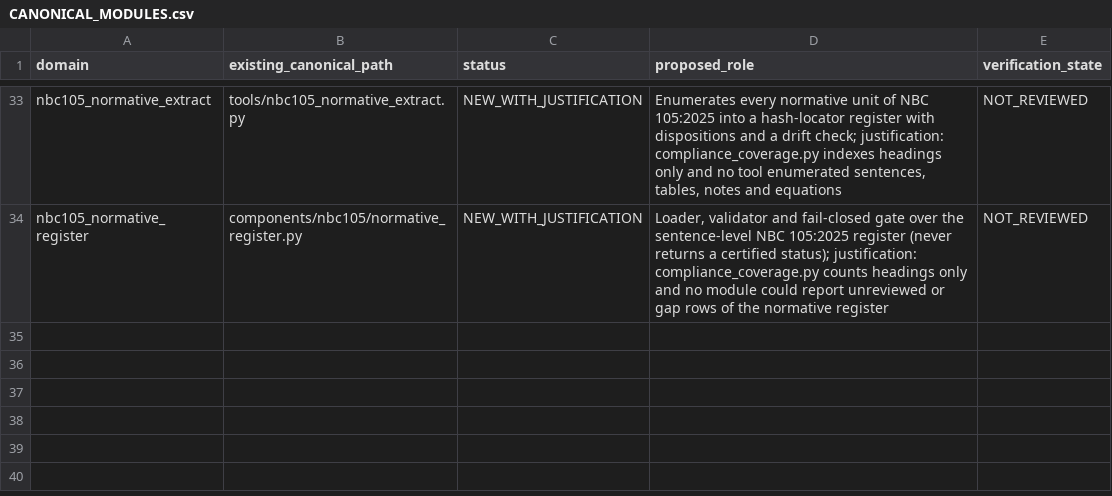
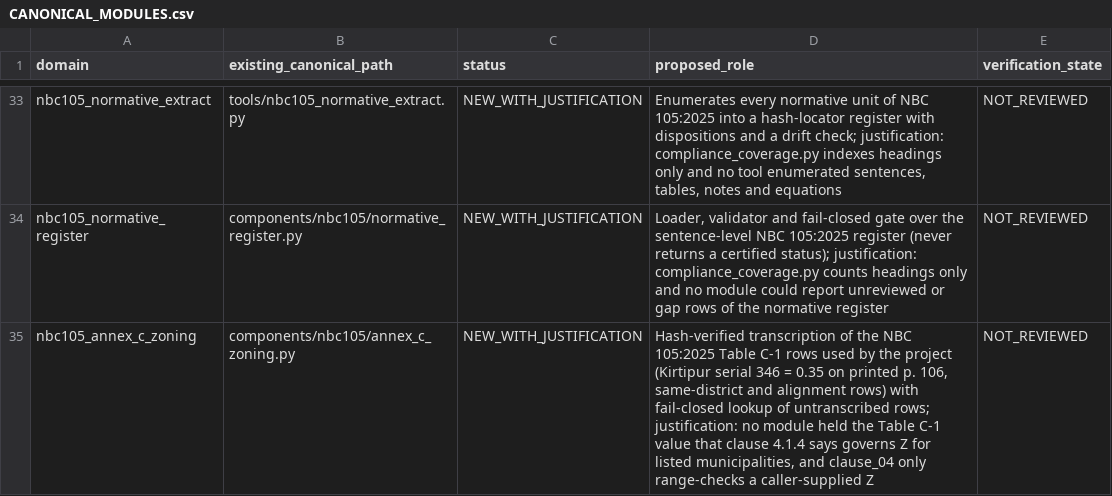
Before and after one commit to bikenshrestha2024/etabs-opensees-thesis, a CSV file: engineering/registry/CANONICAL_MODULES.csv, drawn as a sheet; only a part is shown, gaps mark what is left out.

```diff
--- a/engineering/registry/CANONICAL_MODULES.csv
+++ b/engineering/registry/CANONICAL_MODULES.csv
@@ -34 +34,2 @@ nbc105_normative_extract,tools/nbc105_normative_extract.py,NEW_WITH_JUSTIFICATIO
 nbc105_normative_register,components/nbc105/normative_register.py,NEW_WITH_JUSTIFICATION,"Loader, validator and fail-closed gate over the sentence-level NBC 105:2025 register (never returns a certified status); justification: compliance_coverage.py counts headings only and no module could report unreviewed or gap rows of the normative register",NOT_REVIEWED
+nbc105_annex_c_zoning,components/nbc105/annex_c_zoning.py,NEW_WITH_JUSTIFICATION,"Hash-verified transcription of the NBC 105:2025 Table C-1 rows used by the project (Kirtipur serial 346 = 0.35 on printed p. 106, same-district and alignment rows) with fail-closed lookup of untranscribed rows; justification: no module held the Table C-1 value that clause 4.1.4 says governs Z for listed municipalities, and clause_04 only range-checks a caller-supplied Z",NOT_REVIEWED
```
Also changed, not shown: docs/nbc105/normative_register/DISPOSITION_RULES.csv, docs/nbc105/normative_register/NORMATIVE_REGISTER.csv, 7 other files.
